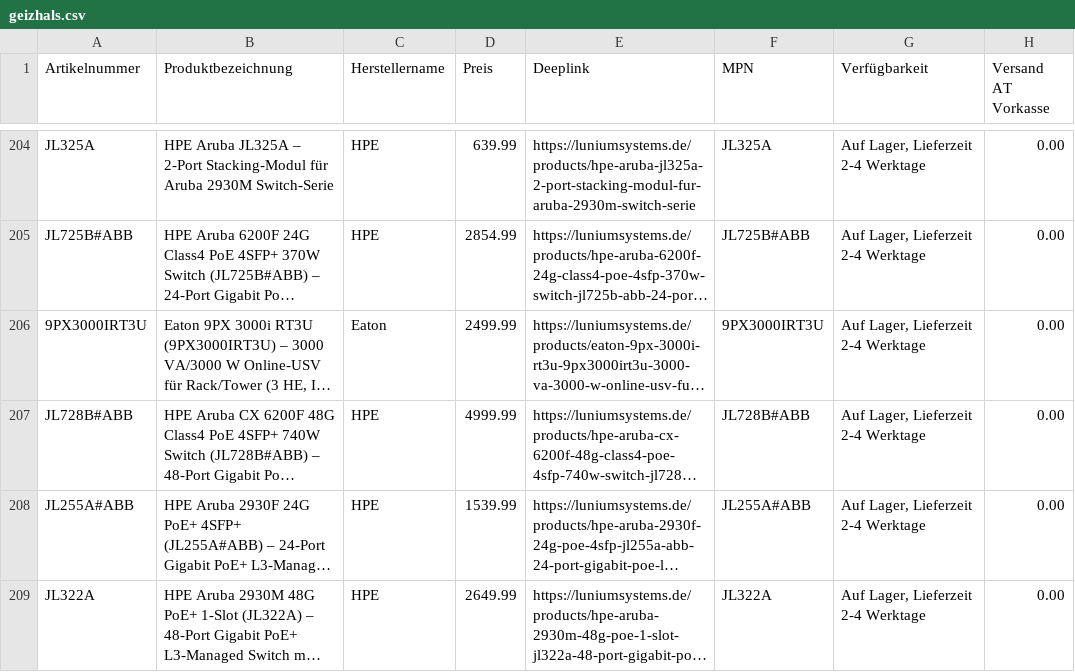
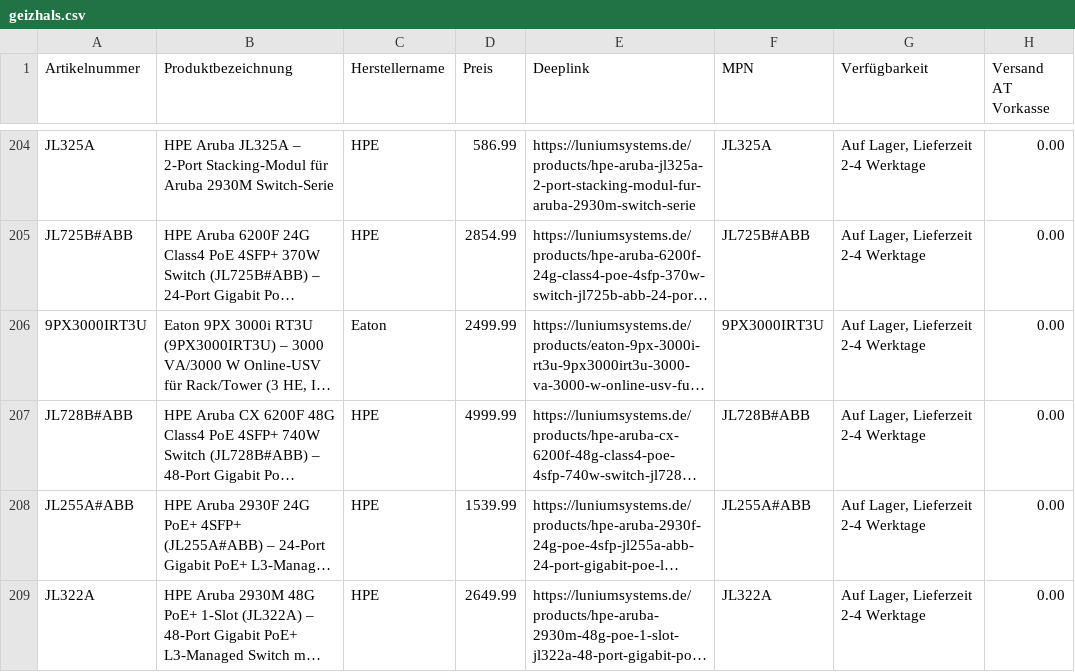
Before and after one commit to Luniumsystems/lunium-feed, a CSV file: geizhals.csv, drawn as a sheet; only a part is shown, gaps mark what is left out; long unchanged cells end in …; the diff covers the shown part only; the diff names each change by its address in the sheet, - before the commit and + after, or states it on an @@ line.

```diff
--- a/geizhals.csv
+++ b/geizhals.csv
-D204 (Preis): 639.99
+D204 (Preis): 586.99
```
Also changed, not shown: 39 edited cells elsewhere in this file.
